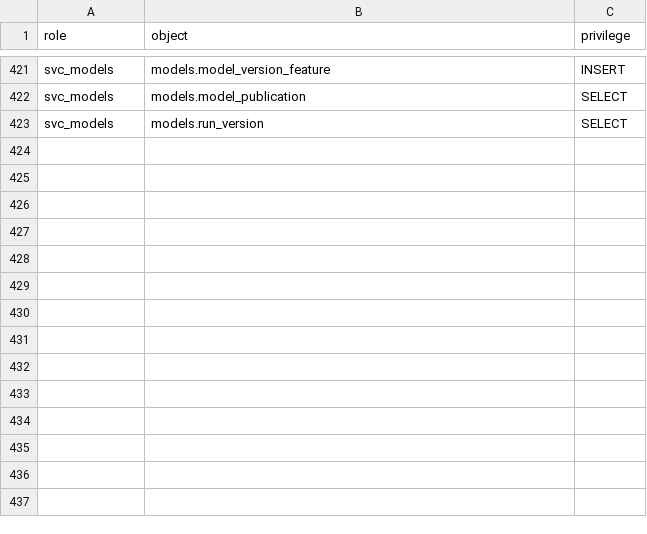
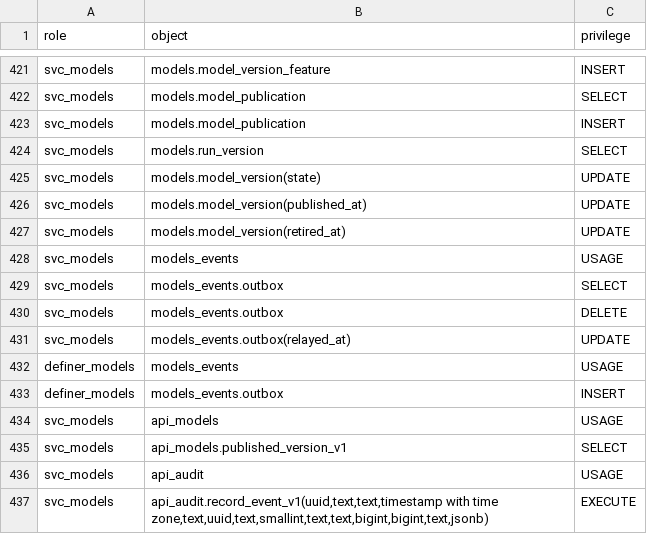
Before and after one commit to Equipo-03-Proyecto10/retail-segmentation, a CSV file: contracts/db/grants.csv, drawn as a sheet; only a part is shown, gaps mark what is left out; the diff names each change by its address in the sheet, - before the commit and + after, or states it on an @@ line.

Commit message:
feat(model-registry): publish and roll back a model version without rewriting history (#809)
Publishing makes a version the one PUBLISHED version in one transaction,
audited with its owner from the token; a rollback makes the previous one
current again and leaves customer_segment_history untouched. Each
publication is an append-only fact, relayed from model-registry's own
outbox on the documented stream, and api_models.published_version_v1
publishes the current version as its contract defines it.

```diff
--- a/contracts/db/grants.csv
+++ b/contracts/db/grants.csv
+row 423: svc_models | models.model_publication | INSERT
+row 425: svc_models | models.model_version(state) | UPDATE
+row 426: svc_models | models.model_version(published_at) | UPDATE
+row 427: svc_models | models.model_version(retired_at) | UPDATE
+row 428: svc_models | models_events | USAGE
+row 429: svc_models | models_events.outbox | SELECT
+row 430: svc_models | models_events.outbox | DELETE
+row 431: svc_models | models_events.outbox(relayed_at) | UPDATE
+row 432: definer_models | models_events | USAGE
+row 433: definer_models | models_events.outbox | INSERT
+row 434: svc_models | api_models | USAGE
+row 435: svc_models | api_models.published_version_v1 | SELECT
+row 436: svc_models | api_audit | USAGE
+row 437: svc_models | api_audit.record_event_v1(uuid,text,text,timestamp with time zone,text,uuid,text,smallint,text,text,bigint,bigint,text,jsonb) | EXECUTE
```
Also changed, not shown: 13 other files.
